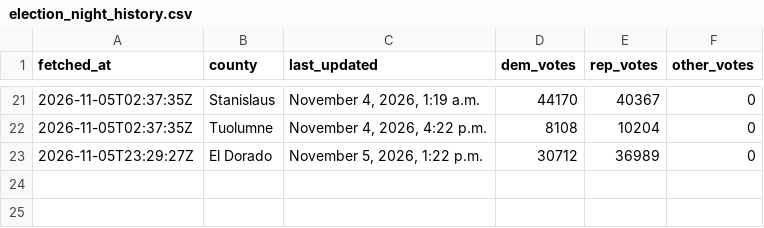
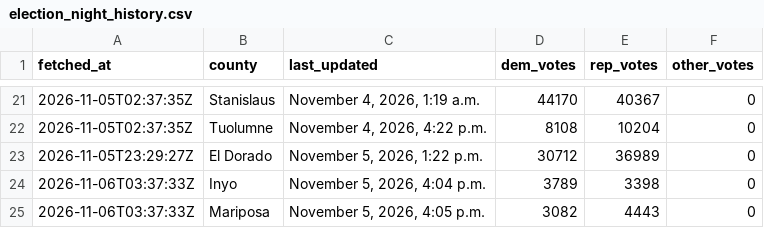
Before and after one commit to tysoda/2026-Ca-SD4-forecast-V2, a CSV file: election_night_history.csv, drawn as a sheet; only a part is shown, gaps mark what is left out.

```diff
--- a/election_night_history.csv
+++ b/election_night_history.csv
@@ -23 +23,3 @@ fetched_at,county,last_updated,dem_votes,rep_votes,other_votes
 2026-11-05T23:29:27Z,El Dorado,"November 5, 2026, 1:22 p.m.",30712,36989,0
+2026-11-06T03:37:33Z,Inyo,"November 5, 2026, 4:04 p.m.",3789,3398,0
+2026-11-06T03:37:33Z,Mariposa,"November 5, 2026, 4:05 p.m.",3082,4443,0
```
